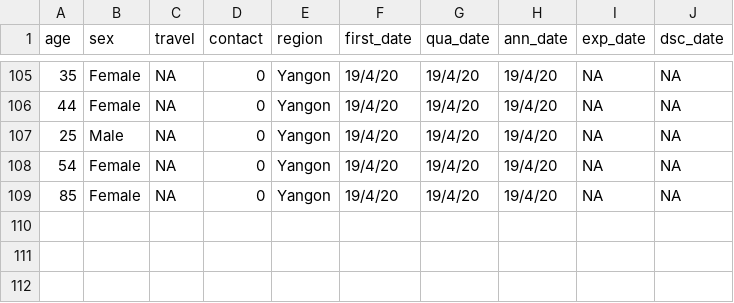
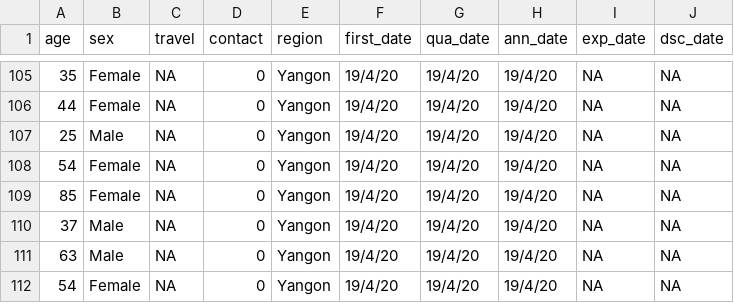
Before and after one commit to finerbrighterlighter/myanmar_covid19, a CSV file: mohs_announcement.csv, drawn as a sheet; only a part is shown, gaps mark what is left out; the diff names each change by its address in the sheet, - before the commit and + after, or states it on an @@ line.

```diff
--- a/mohs_announcement.csv
+++ b/mohs_announcement.csv
+row 110: 37 | Male | NA | 0 | Yangon | 19/4/20 | 19/4/20 | 19/4/20 | NA | NA
+row 111: 63 | Male | NA | 0 | Yangon | 19/4/20 | 19/4/20 | 19/4/20 | NA | NA
+row 112: 54 | Female | NA | 0 | Yangon | 19/4/20 | 19/4/20 | 19/4/20 | NA | NA
```
Also changed, not shown: 1 other file.
